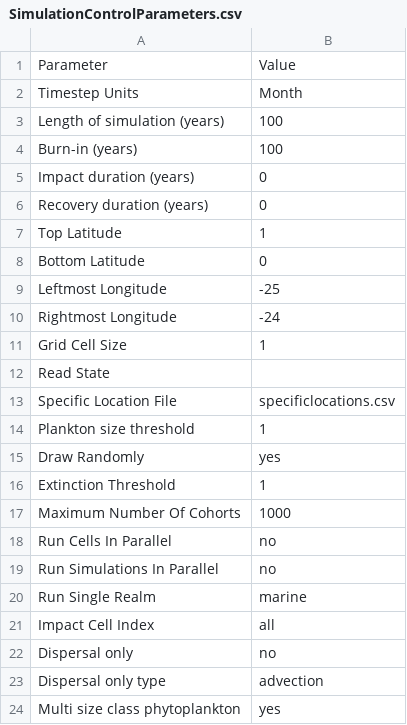
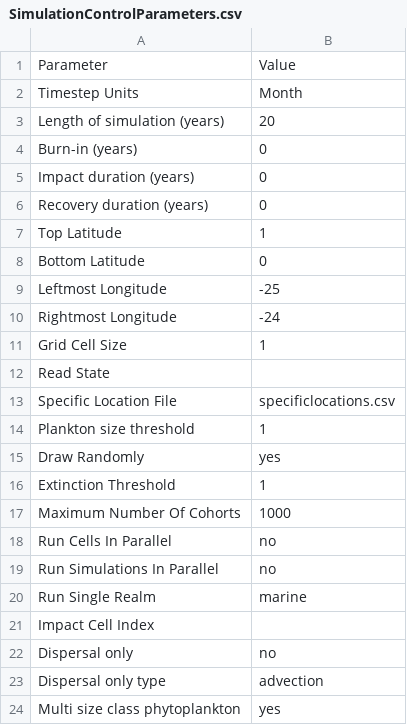
Before and after one commit to mattgoldklang/C-sharp-version-of-Madingley, a CSV file: Madingley/input/Model setup/SimulationControlParameters.csv, drawn as a sheet.

```diff
--- a/Madingley/input/Model setup/SimulationControlParameters.csv
+++ b/Madingley/input/Model setup/SimulationControlParameters.csv
@@ -2,4 +2,4 @@ Parameter,Value
 Timestep Units,Month
-Length of simulation (years),100
-Burn-in (years),100
+Length of simulation (years),20
+Burn-in (years),0
 Impact duration (years),0
@@ -20,3 +20,3 @@ Run Simulations In Parallel,no
 Run Single Realm,marine
-Impact Cell Index,all
+Impact Cell Index,
 Dispersal only,no
```
Also changed, not shown: Madingley/input/Model setup/Ecological Definition Files/CohortFunctionalGroupDefinitions.csv, Madingley/input/Model setup/OutputControlParameters.csv, 4 other files.
